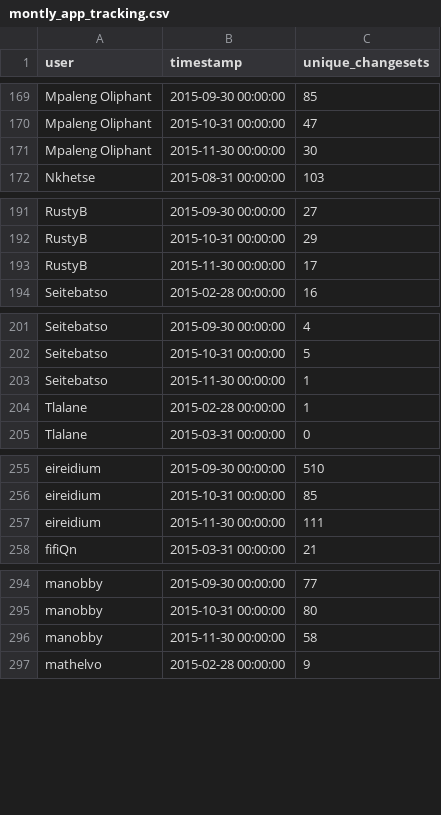
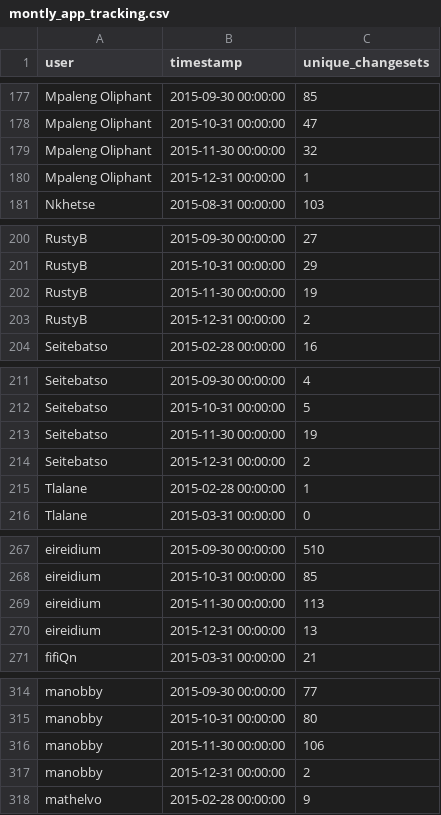
Before and after one commit to rustyb/osm-meta-util, a CSV file: montly_app_tracking.csv, drawn as a sheet; only a part is shown, gaps mark what is left out; the diff covers the shown part only.

```diff
--- a/montly_app_tracking.csv
+++ b/montly_app_tracking.csv
@@ -170,3 +178,4 @@ Mpaleng Oliphant,2015-09-30 00:00:00,85
 Mpaleng Oliphant,2015-10-31 00:00:00,47
-Mpaleng Oliphant,2015-11-30 00:00:00,30
+Mpaleng Oliphant,2015-11-30 00:00:00,32
+Mpaleng Oliphant,2015-12-31 00:00:00,1
 Nkhetse,2015-08-31 00:00:00,103
@@ -192,3 +201,4 @@ RustyB,2015-09-30 00:00:00,27
 RustyB,2015-10-31 00:00:00,29
-RustyB,2015-11-30 00:00:00,17
+RustyB,2015-11-30 00:00:00,19
+RustyB,2015-12-31 00:00:00,2
 Seitebatso,2015-02-28 00:00:00,16
@@ -202,3 +212,4 @@ Seitebatso,2015-09-30 00:00:00,4
 Seitebatso,2015-10-31 00:00:00,5
-Seitebatso,2015-11-30 00:00:00,1
+Seitebatso,2015-11-30 00:00:00,19
+Seitebatso,2015-12-31 00:00:00,2
 Tlalane,2015-02-28 00:00:00,1
@@ -256,3 +268,4 @@ eireidium,2015-09-30 00:00:00,510
 eireidium,2015-10-31 00:00:00,85
-eireidium,2015-11-30 00:00:00,111
+eireidium,2015-11-30 00:00:00,113
+eireidium,2015-12-31 00:00:00,13
 fifiQn,2015-03-31 00:00:00,21
@@ -295,3 +315,4 @@ manobby,2015-09-30 00:00:00,77
 manobby,2015-10-31 00:00:00,80
-manobby,2015-11-30 00:00:00,58
+manobby,2015-11-30 00:00:00,106
+manobby,2015-12-31 00:00:00,2
 mathelvo,2015-02-28 00:00:00,9
```
Also changed, not shown: 21 added rows and 8 edited cells elsewhere in this file, app_total_edits_by_type.csv, csv/district_rannking.csv, 2 other files.
